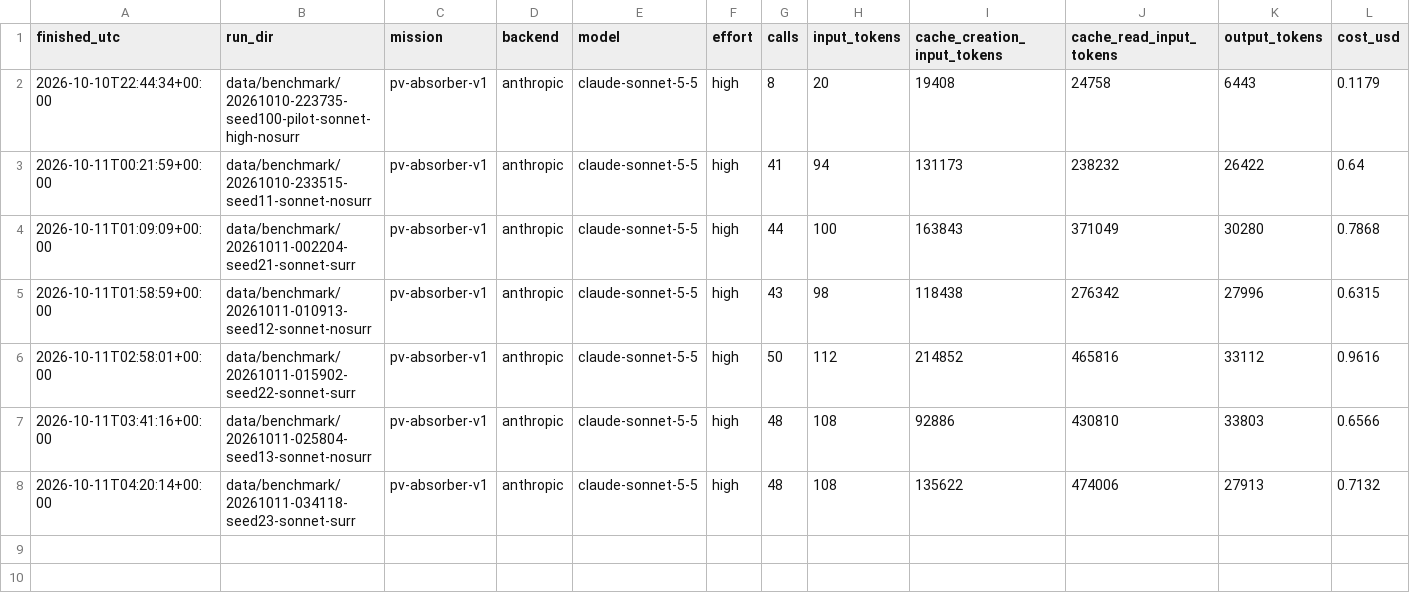
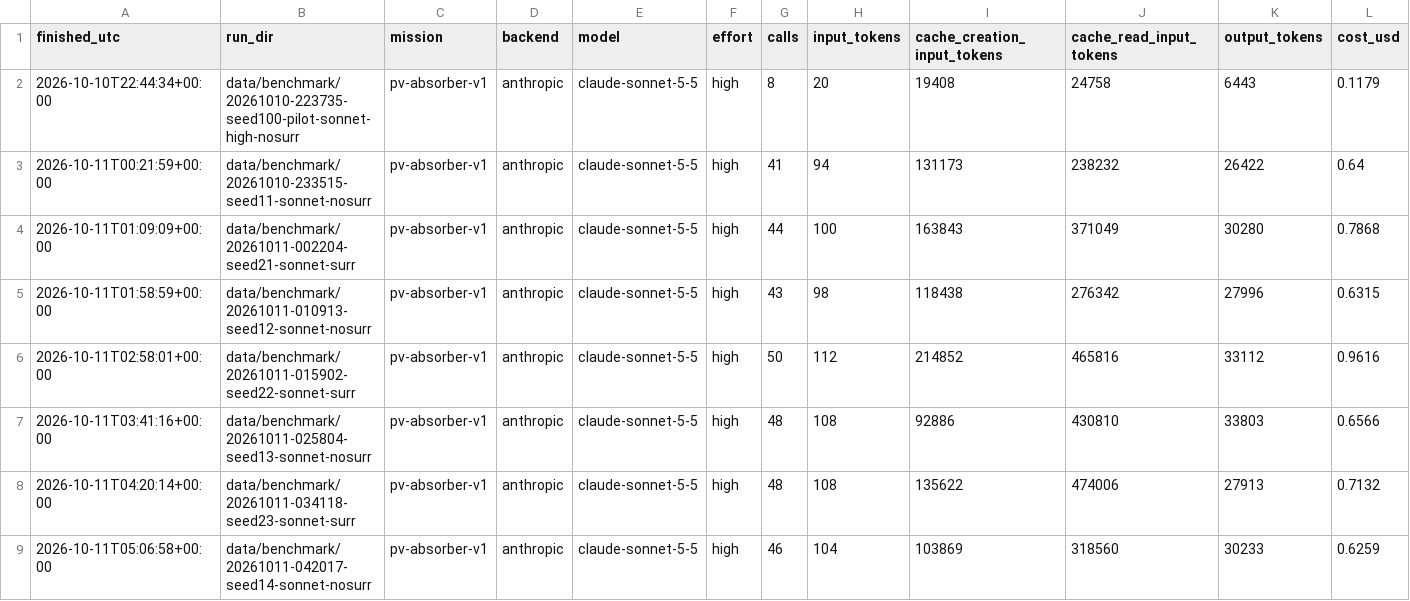
Before and after one commit to drthyang/agentic-ai-materials, a CSV file: results/2026-10-10-claude-ablation/api-spend-ledger.csv, drawn as a sheet; only a part is shown; rows hold the shown columns only; the diff names each change by its address in the sheet, - before the commit and + after, or states it on an @@ line.

Commit message:
Data: run 20261011-042017-seed14-sonnet-nosurr
agent (claude-sonnet-5-5): 93 relaxations, 18 hits (19.35/100); API 46 calls, $0.63

Recorded by scripts/run_claude_ablation.sh; metrics recomputed by the shared hit rule at aggregation time.

```diff
--- a/results/2026-10-10-claude-ablation/api-spend-ledger.csv
+++ b/results/2026-10-10-claude-ablation/api-spend-ledger.csv
+row 9: 2026-10-11T05:06:58+00:00 | data/benchmark/20261011-042017-seed14-sonnet-nosurr | pv-absorber-v1 | anthropic | claude-sonnet-5-5 | high | 46 | 104 | 103869 | 318560 | 30233 | 0.6259
```
Also changed, not shown: 11 other files.
